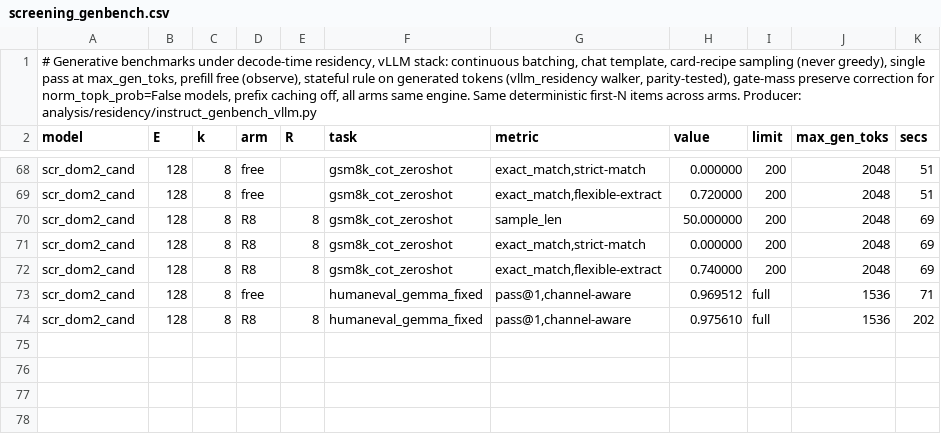
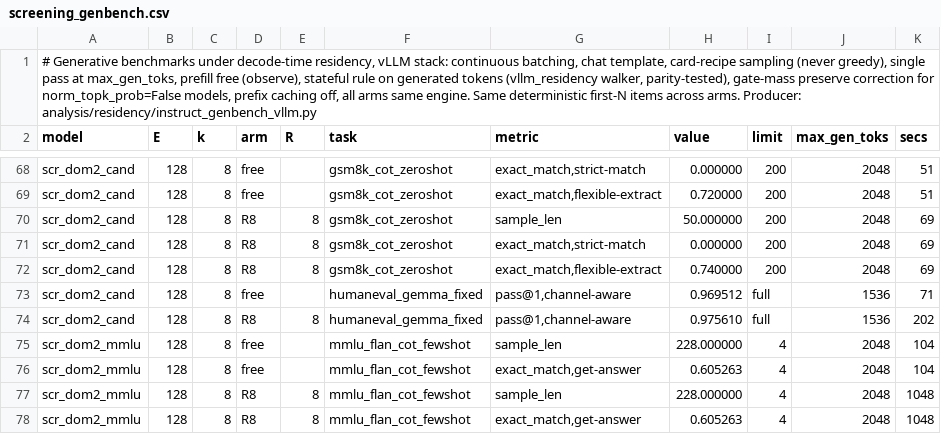
Before and after one commit to ncylich/temporal-moe, a CSV file: results/ablations/screening_genbench.csv, drawn as a sheet; only a part is shown, gaps mark what is left out; the diff names each change by its address in the sheet, - before the commit and + after, or states it on an @@ line.

```diff
--- a/results/ablations/screening_genbench.csv
+++ b/results/ablations/screening_genbench.csv
+row 75: scr_dom2_mmlu | 128 | 8 | free |  | mmlu_flan_cot_fewshot | sample_len | 228.000000 | 4 | 2048 | 104
+row 76: scr_dom2_mmlu | 128 | 8 | free |  | mmlu_flan_cot_fewshot | exact_match,get-answer | 0.605263 | 4 | 2048 | 104
+row 77: scr_dom2_mmlu | 128 | 8 | R8 | 8 | mmlu_flan_cot_fewshot | sample_len | 228.000000 | 4 | 2048 | 1048
+row 78: scr_dom2_mmlu | 128 | 8 | R8 | 8 | mmlu_flan_cot_fewshot | exact_match,get-answer | 0.605263 | 4 | 2048 | 1048
```
Also changed, not shown: results/ablations/instruct_genbench_vllm.csv, 3 other files.
